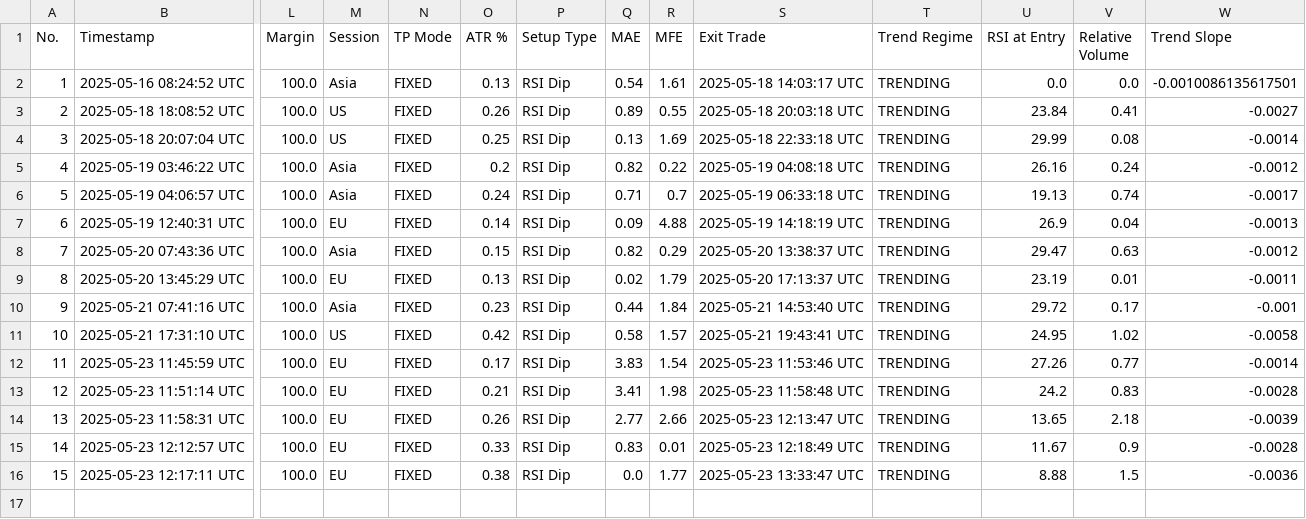
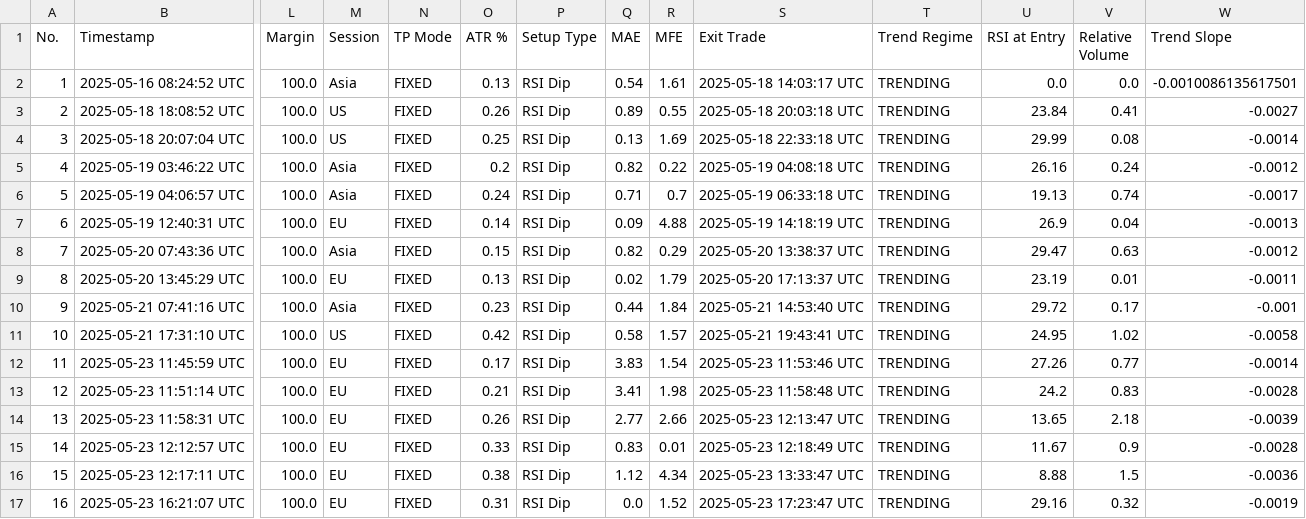
Before and after one commit to spirosrap/crypto-finance, a CSV file: automated_trades.csv, drawn as a sheet; only a part is shown, gaps mark what is left out; rows hold the shown columns only; the diff names each change by its address in the sheet, - before the commit and + after, or states it on an @@ line.

Commit message:
update of logs

```diff
--- a/automated_trades.csv
+++ b/automated_trades.csv
-Q16 (MAE): 0.0
+Q16 (MAE): 1.12
-R16 (MFE): 1.77
+R16 (MFE): 4.34
+row 17: 16 | 2025-05-23 16:21:07 UTC | 100.0 | EU | FIXED | 0.31 | RSI Dip | 0.0 | 1.52 | 2025-05-23 17:23:47 UTC | TRENDING | 29.16 | 0.32 | -0.0019
```
